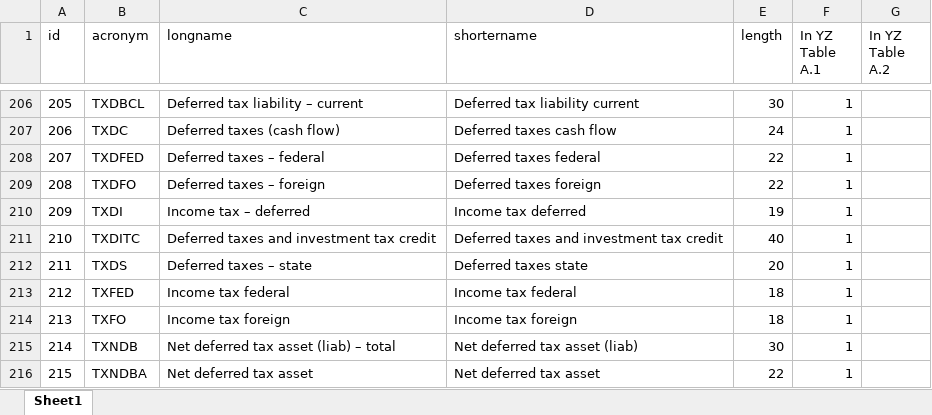
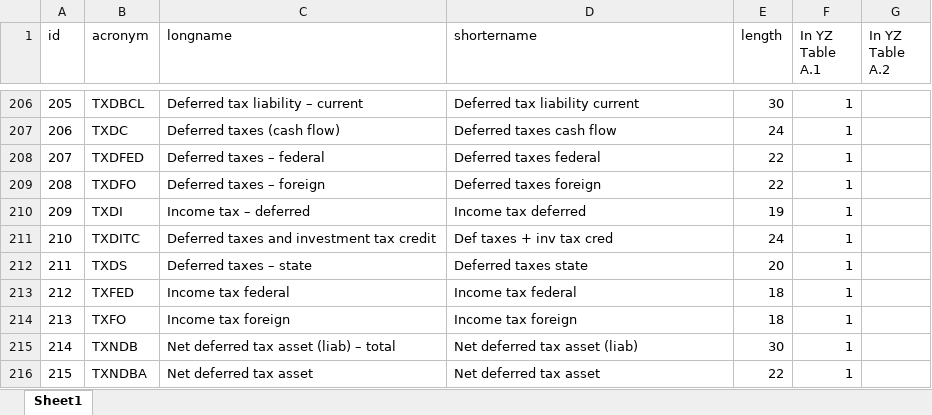
Before and after one commit to chenandrewy/flex-mining, an Excel workbook: DataInput/Yan-Zheng-Compustat-Vars.xlsx, sheet Sheet1, drawn as a sheet; only a part is shown, gaps mark what is left out; values as stored, in another font and other column widths than the file's, no borders; the diff covers the shown part only; the diff names each change by its address in the sheet, - before the commit and + after, or states it on an @@ line.

```diff
--- a/DataInput/Yan-Zheng-Compustat-Vars.xlsx (sheet Sheet1)
+++ b/DataInput/Yan-Zheng-Compustat-Vars.xlsx (sheet Sheet1)
-D211 (shortername): Deferred taxes and investment tax credit
+D211 (shortername): Def taxes + inv tax cred
-E211 (length): 40
+E211 (length): 24
```
Also changed, not shown: 24 edited cells elsewhere in this sheet, 6 other files.
